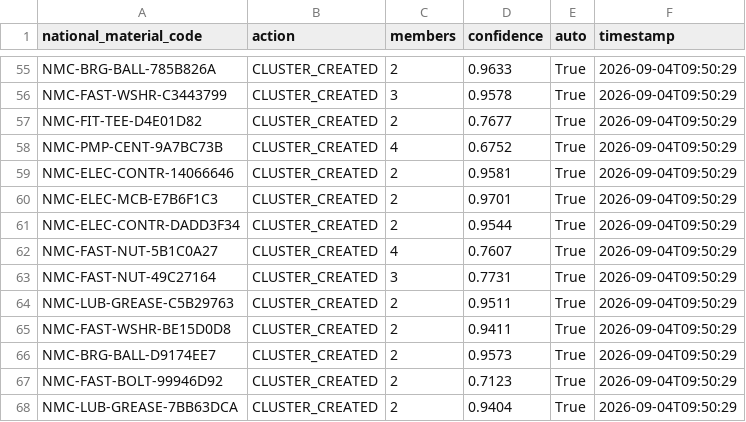
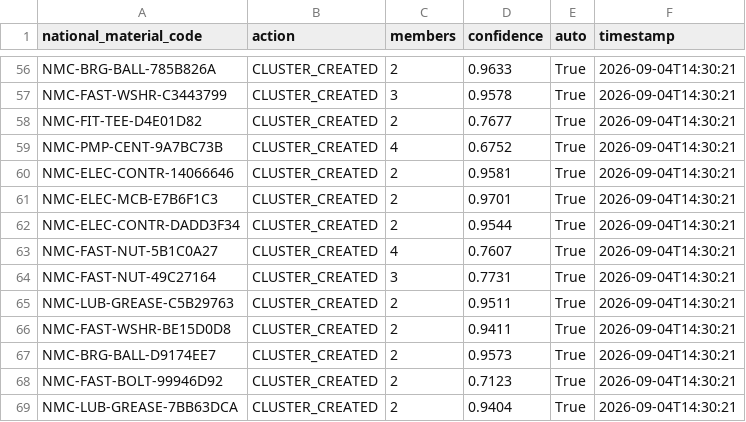
Before and after one commit to Varunsai1930/SIH, a CSV file: outputs/audit_log.csv, drawn as a sheet; only a part is shown, gaps mark what is left out; addresses are those after the commit; the diff covers the shown part only; the diff names each change by its address in the sheet, - before the commit and + after, or states it on an @@ line.

```diff
--- a/outputs/audit_log.csv
+++ b/outputs/audit_log.csv
-F56:F69 (timestamp): 2026-09-04T09:50:29
+F56:F69 (timestamp): 2026-09-04T14:30:21
```
Also changed, not shown: 1 added row and 69 edited cells elsewhere in this file, outputs/code_mapping.csv, outputs/review_queue.csv, 14 other files.
